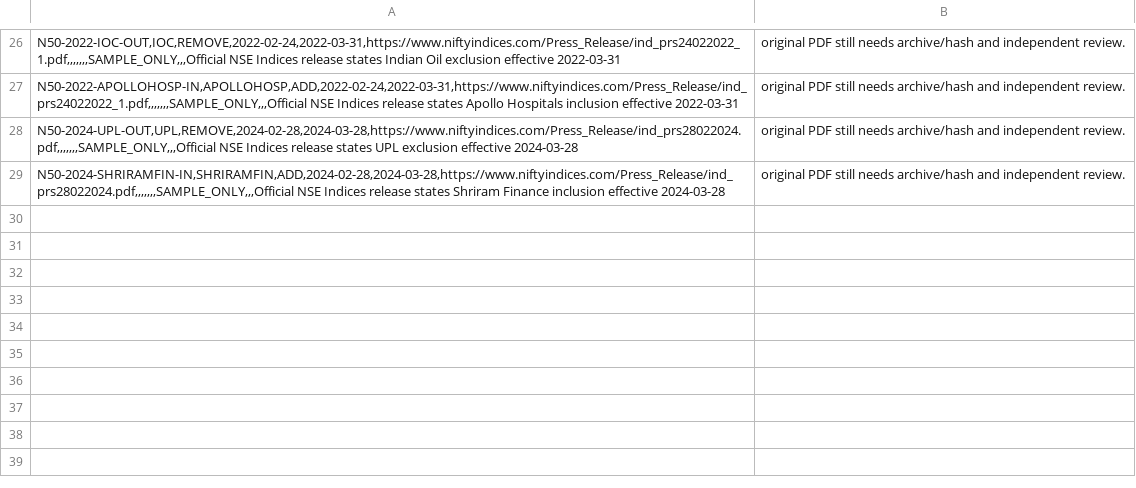
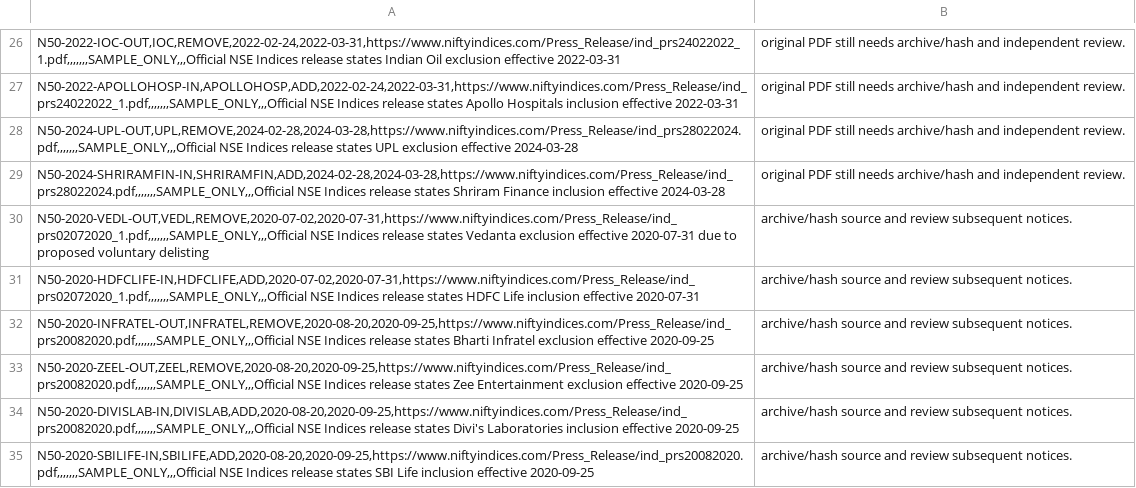
Before and after one commit to vishwasgarg5/Trader, a CSV file: data/reference/nifty50_transition_register.csv, drawn as a sheet; only a part is shown, gaps mark what is left out.

Commit message:
research: add official 2020 Nifty 50 replacements

```diff
--- a/data/reference/nifty50_transition_register.csv
+++ b/data/reference/nifty50_transition_register.csv
@@ -29 +29,7 @@ N50-2024-UPL-OUT,UPL,REMOVE,2024-02-28,2024-03-28,https://www.niftyindices.com/P
 N50-2024-SHRIRAMFIN-IN,SHRIRAMFIN,ADD,2024-02-28,2024-03-28,https://www.niftyindices.com/Press_Release/ind_prs28022024.pdf,,,,,,,SAMPLE_ONLY,,,Official NSE Indices release states Shriram Finance inclusion effective 2024-03-28; original PDF still needs archive/hash and independent review.
+N50-2020-VEDL-OUT,VEDL,REMOVE,2020-07-02,2020-07-31,https://www.niftyindices.com/Press_Release/ind_prs02072020_1.pdf,,,,,,,SAMPLE_ONLY,,,Official NSE Indices release states Vedanta exclusion effective 2020-07-31 due to proposed voluntary delisting; archive/hash source and review subsequent notices.
+N50-2020-HDFCLIFE-IN,HDFCLIFE,ADD,2020-07-02,2020-07-31,https://www.niftyindices.com/Press_Release/ind_prs02072020_1.pdf,,,,,,,SAMPLE_ONLY,,,Official NSE Indices release states HDFC Life inclusion effective 2020-07-31; archive/hash source and review subsequent notices.
+N50-2020-INFRATEL-OUT,INFRATEL,REMOVE,2020-08-20,2020-09-25,https://www.niftyindices.com/Press_Release/ind_prs20082020.pdf,,,,,,,SAMPLE_ONLY,,,Official NSE Indices release states Bharti Infratel exclusion effective 2020-09-25; archive/hash source and review subsequent notices.
+N50-2020-ZEEL-OUT,ZEEL,REMOVE,2020-08-20,2020-09-25,https://www.niftyindices.com/Press_Release/ind_prs20082020.pdf,,,,,,,SAMPLE_ONLY,,,Official NSE Indices release states Zee Entertainment exclusion effective 2020-09-25; archive/hash source and review subsequent notices.
+N50-2020-DIVISLAB-IN,DIVISLAB,ADD,2020-08-20,2020-09-25,https://www.niftyindices.com/Press_Release/ind_prs20082020.pdf,,,,,,,SAMPLE_ONLY,,,Official NSE Indices release states Divi's Laboratories inclusion effective 2020-09-25; archive/hash source and review subsequent notices.
+N50-2020-SBILIFE-IN,SBILIFE,ADD,2020-08-20,2020-09-25,https://www.niftyindices.com/Press_Release/ind_prs20082020.pdf,,,,,,,SAMPLE_ONLY,,,Official NSE Indices release states SBI Life inclusion effective 2020-09-25; archive/hash source and review subsequent notices.
```
